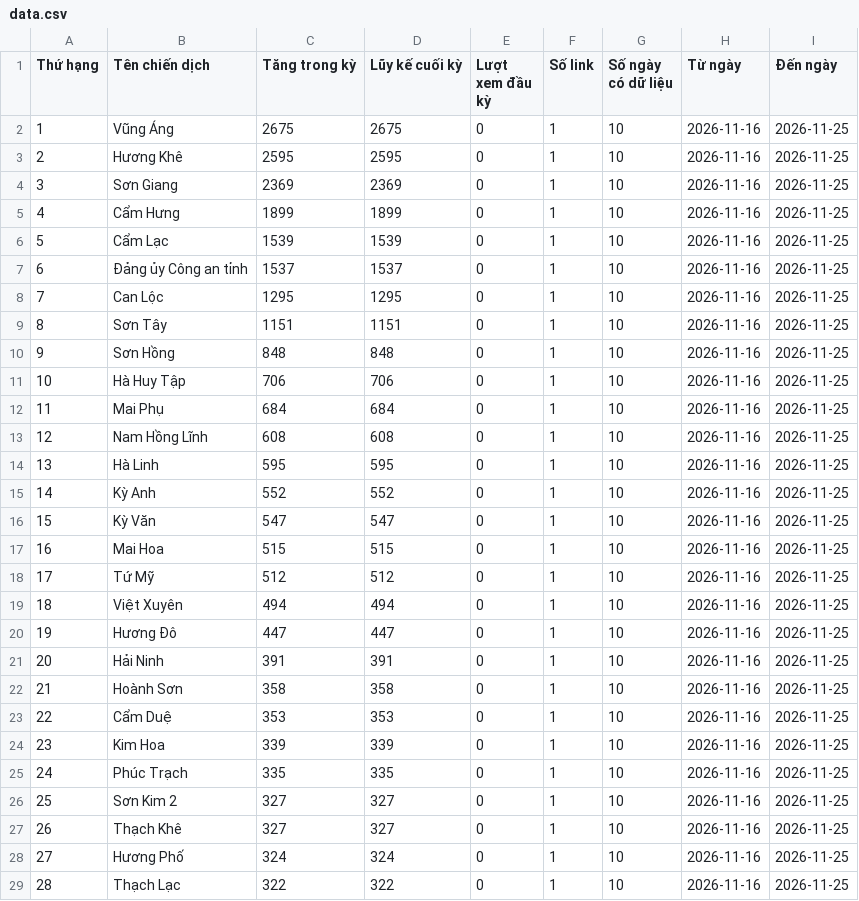
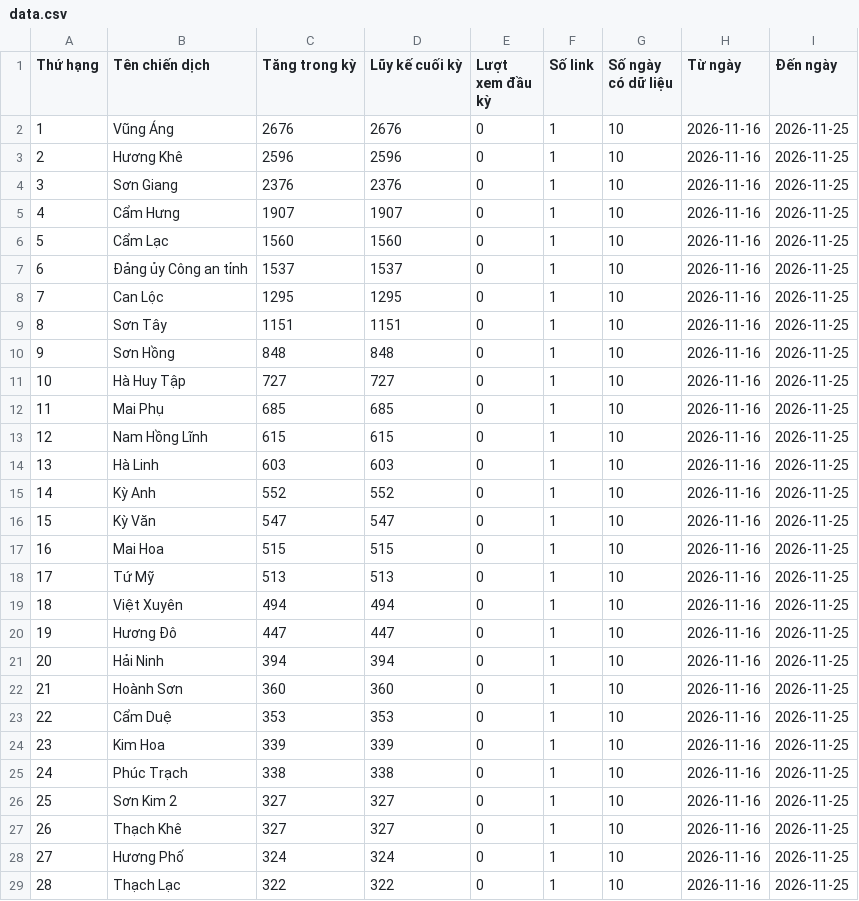
Before and after one commit to phuonglinh-ai/truyenthonghatinh, a CSV file: data.csv, drawn as a sheet; only a part is shown; the diff covers the shown part only.

Commit message:
Update data 2026-11-25 12:15

```diff
--- a/data.csv
+++ b/data.csv
@@ -1,7 +1,7 @@
 Thứ hạng,Tên chiến dịch,Tăng trong kỳ,Lũy kế cuối kỳ,Lượt xem đầu kỳ,Số link,Số ngày có dữ liệu,Từ ngày,Đến ngày
-1,Vũng Áng,2675,2675,0,1,10,2026-11-16,2026-11-25
-2,Hương Khê,2595,2595,0,1,10,2026-11-16,2026-11-25
-3,Sơn Giang,2369,2369,0,1,10,2026-11-16,2026-11-25
-4,Cẩm Hưng,1899,1899,0,1,10,2026-11-16,2026-11-25
-5,Cẩm Lạc,1539,1539,0,1,10,2026-11-16,2026-11-25
+1,Vũng Áng,2676,2676,0,1,10,2026-11-16,2026-11-25
+2,Hương Khê,2596,2596,0,1,10,2026-11-16,2026-11-25
+3,Sơn Giang,2376,2376,0,1,10,2026-11-16,2026-11-25
+4,Cẩm Hưng,1907,1907,0,1,10,2026-11-16,2026-11-25
+5,Cẩm Lạc,1560,1560,0,1,10,2026-11-16,2026-11-25
 6,Đảng ủy Công an tỉnh,1537,1537,0,1,10,2026-11-16,2026-11-25
@@ -10,6 +10,6 @@
 9,Sơn Hồng,848,848,0,1,10,2026-11-16,2026-11-25
-10,Hà Huy Tập,706,706,0,1,10,2026-11-16,2026-11-25
-11,Mai Phụ,684,684,0,1,10,2026-11-16,2026-11-25
-12,Nam Hồng Lĩnh,608,608,0,1,10,2026-11-16,2026-11-25
-13,Hà Linh,595,595,0,1,10,2026-11-16,2026-11-25
+10,Hà Huy Tập,727,727,0,1,10,2026-11-16,2026-11-25
+11,Mai Phụ,685,685,0,1,10,2026-11-16,2026-11-25
+12,Nam Hồng Lĩnh,615,615,0,1,10,2026-11-16,2026-11-25
+13,Hà Linh,603,603,0,1,10,2026-11-16,2026-11-25
 14,Kỳ Anh,552,552,0,1,10,2026-11-16,2026-11-25
@@ -17,10 +17,10 @@
 16,Mai Hoa,515,515,0,1,10,2026-11-16,2026-11-25
-17,Tứ Mỹ,512,512,0,1,10,2026-11-16,2026-11-25
+17,Tứ Mỹ,513,513,0,1,10,2026-11-16,2026-11-25
 18,Việt Xuyên,494,494,0,1,10,2026-11-16,2026-11-25
 19,Hương Đô,447,447,0,1,10,2026-11-16,2026-11-25
-20,Hải Ninh,391,391,0,1,10,2026-11-16,2026-11-25
-21,Hoành Sơn,358,358,0,1,10,2026-11-16,2026-11-25
+20,Hải Ninh,394,394,0,1,10,2026-11-16,2026-11-25
+21,Hoành Sơn,360,360,0,1,10,2026-11-16,2026-11-25
 22,Cẩm Duệ,353,353,0,1,10,2026-11-16,2026-11-25
 23,Kim Hoa,339,339,0,1,10,2026-11-16,2026-11-25
-24,Phúc Trạch,335,335,0,1,10,2026-11-16,2026-11-25
+24,Phúc Trạch,338,338,0,1,10,2026-11-16,2026-11-25
 25,Sơn Kim 2,327,327,0,1,10,2026-11-16,2026-11-25
```
Also changed, not shown: 4 edited cells elsewhere in this file.
